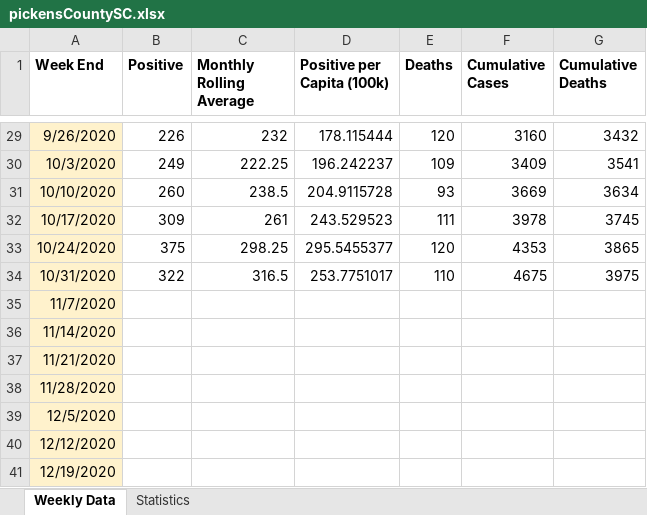
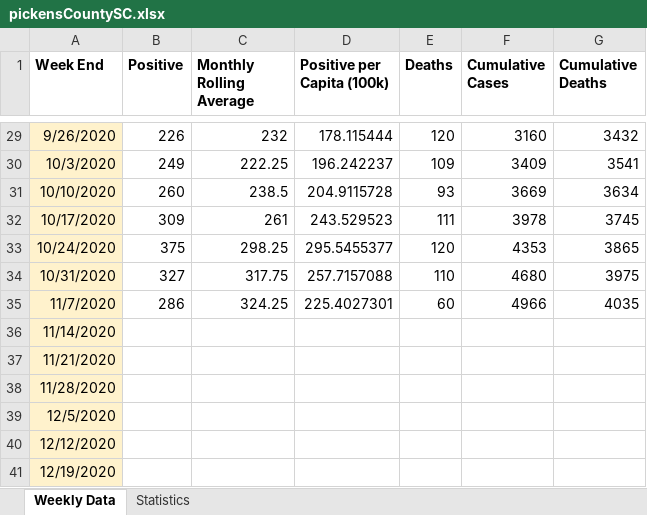
Before and after one commit to davidferrara23/ttn-clemson-covid-data, an Excel workbook: pickensCountySC.xlsx, sheet Weekly Data, drawn as a sheet; only a part is shown, gaps mark what is left out; values as stored, in another font and other column widths than the file's, no borders; the diff names each change by its address in the sheet, - before the commit and + after, or states it on an @@ line.

```diff
--- a/pickensCountySC.xlsx (sheet Weekly Data)
+++ b/pickensCountySC.xlsx (sheet Weekly Data)
-B34 (Positive): 322
+B34 (Positive): 327
-C34 (Monthly Rolling Average): 316.5
+C34 (Monthly Rolling Average): 317.75
-D34 (Positive per Capita (100k)): 253.7751017
+D34 (Positive per Capita (100k)): 257.7157088
-F34 (Cumulative Cases): 4675
+F34 (Cumulative Cases): 4680
-B35 (Positive): (empty)
+B35 (Positive): 286
-C35 (Monthly Rolling Average): (empty)
+C35 (Monthly Rolling Average): 324.25
-D35 (Positive per Capita (100k)): (empty)
+D35 (Positive per Capita (100k)): 225.4027301
-E35 (Deaths): (empty)
+E35 (Deaths): 60
-F35 (Cumulative Cases): (empty)
+F35 (Cumulative Cases): 4966
-G35 (Cumulative Deaths): (empty)
+G35 (Cumulative Deaths): 4035
```
Also changed, not shown: clemsonDashboard.xlsx, southCarolina.xlsx.
